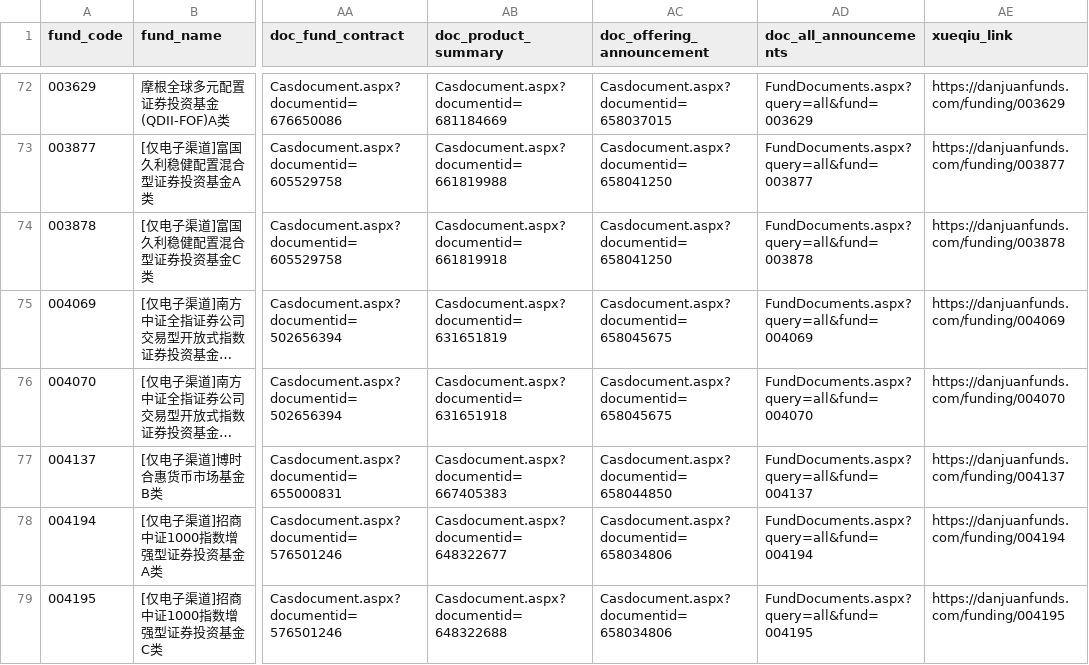
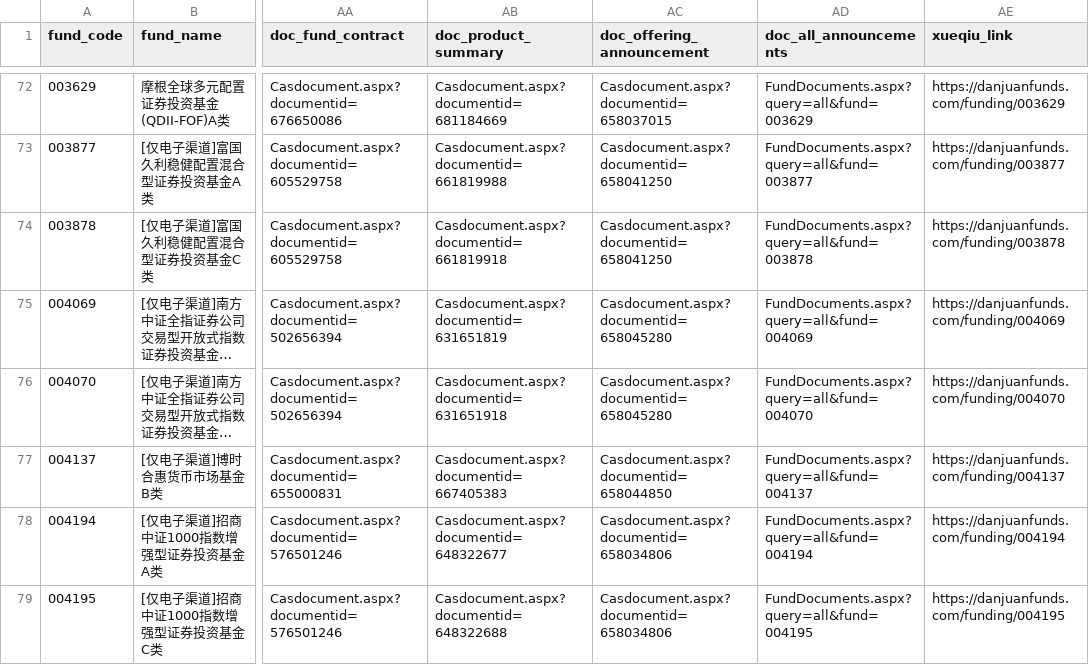
Before and after one commit to Gnomeek/hsbc_fund_analyzer, a CSV file: public/funds.csv, drawn as a sheet; only a part is shown, gaps mark what is left out; long unchanged cells end in …; the diff names each change by its address in the sheet, - before the commit and + after, or states it on an @@ line.

```diff
--- a/public/funds.csv
+++ b/public/funds.csv
-AC75:AC76 (doc_offering_announcement): Casdocument.aspx?documentid=658045675
+AC75:AC76 (doc_offering_announcement): Casdocument.aspx?documentid=658045280
```
